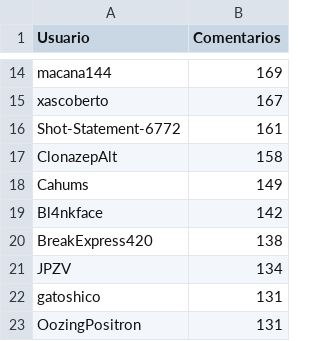
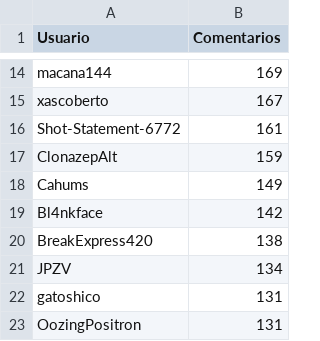
Before and after one commit to djxzinik/rChileRandom-Bot, a CSV file: weekly/2022_8_comments.csv, drawn as a sheet; only a part is shown, gaps mark what is left out; the diff covers the shown part only.

```diff
--- a/weekly/2022_8_comments.csv
+++ b/weekly/2022_8_comments.csv
@@ -16,3 +16,3 @@ xascoberto,167
 Shot-Statement-6772,161
-ClonazepAlt,158
+ClonazepAlt,159
 Cahums,149
```
Also changed, not shown: 2 added rows, 2 removed rows and 1 edited cell elsewhere in this file, Users_comments.csv, weekly/2022_7_comments.csv, 4 other files.
